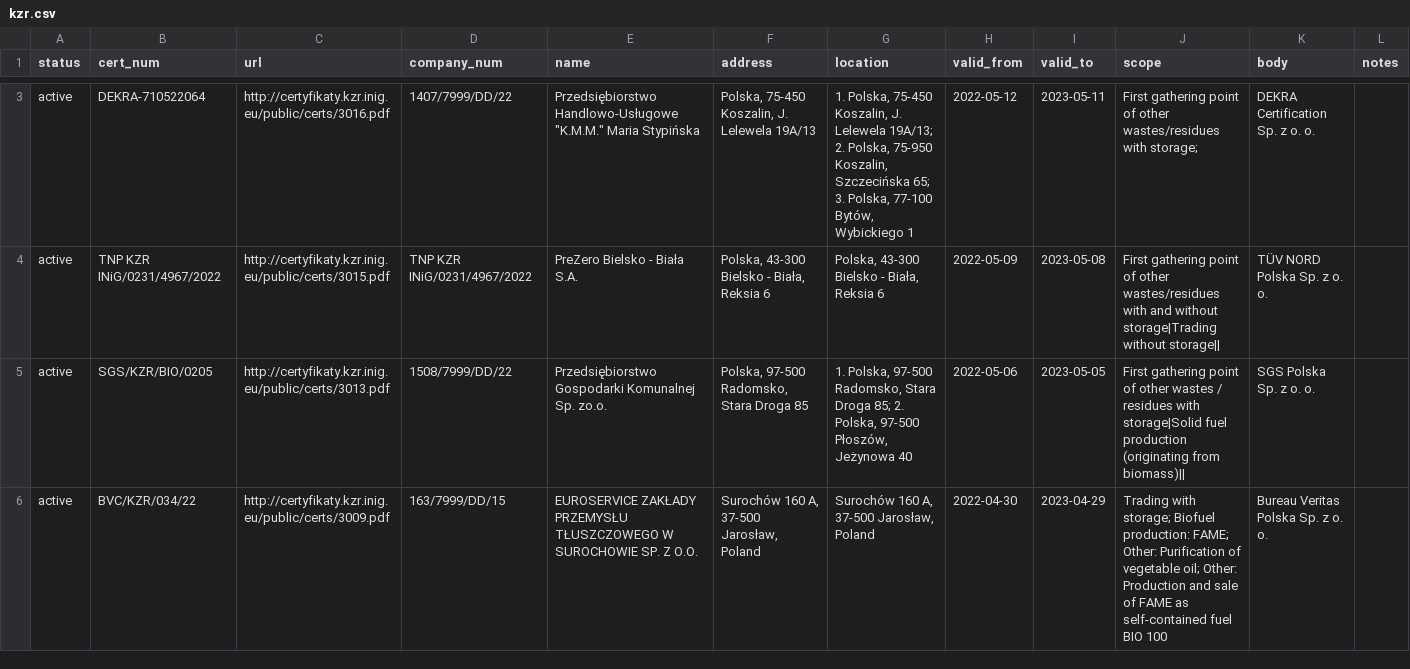
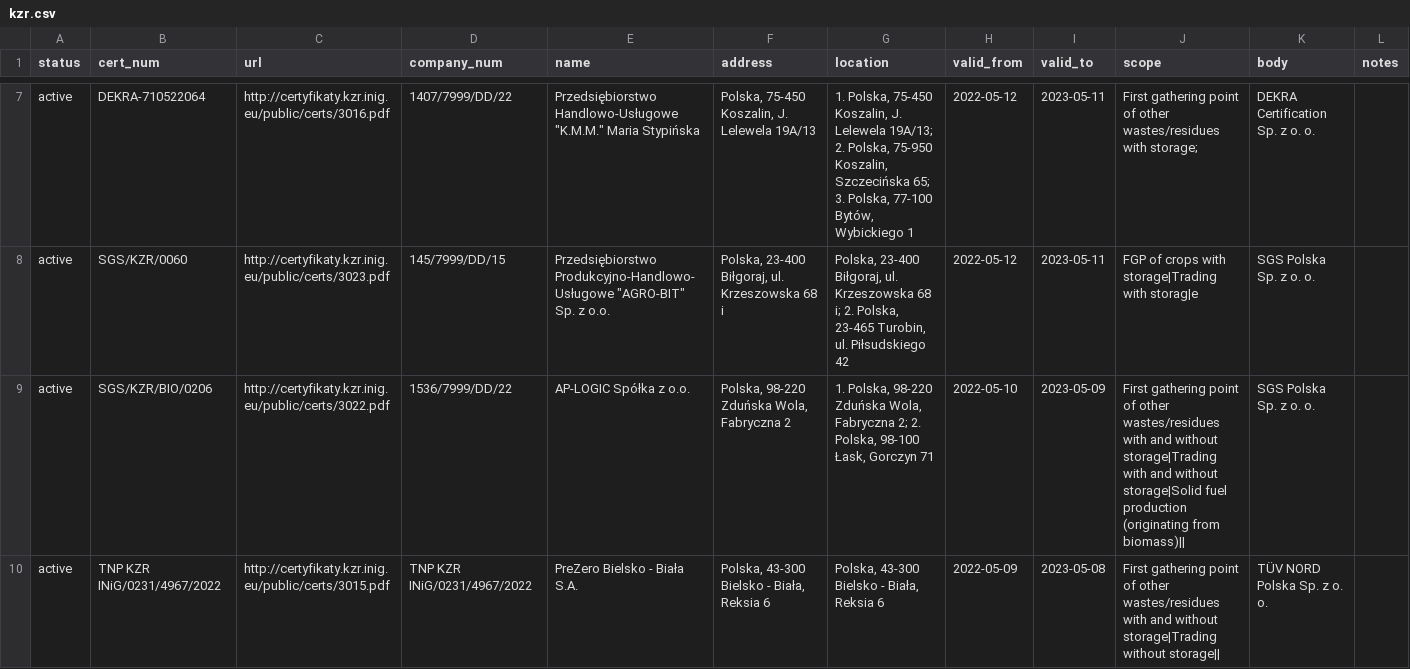
Before and after one commit to jandolezal/certificates, a CSV file: data/kzr.csv, drawn as a sheet; only a part is shown, gaps mark what is left out; the shorter side is filled out with more unchanged rows; the diff covers the shown part only; the diff names each change by its address in the sheet, - before the commit and + after, or states it on an @@ line.

```diff
--- a/data/kzr.csv
+++ b/data/kzr.csv
+row 8: active | SGS/KZR/0060 | http://certyfikaty.kzr.inig.eu/public/certs/3023.pdf | 145/7999/DD/15 | Przedsiębiorstwo Produkcyjno-Handlowo-Usługowe "AGRO-BIT" Sp. z o.o. | Polska, 23-400 Biłgoraj, ul. Krzeszowska 68 i | Polska, 23-400 Biłgoraj, ul. Krzeszowska 68 i; 2. Polska, 23-465 Turobin, ul. Piłsudskiego 42 | 2022-05-12 | 2023-05-11 | FGP of crops with storage|Trading with storag|e | SGS Polska Sp. z o. o.
+row 9: active | SGS/KZR/BIO/0206 | http://certyfikaty.kzr.inig.eu/public/certs/3022.pdf | 1536/7999/DD/22 | AP-LOGIC Spółka z o.o. | Polska, 98-220 Zduńska Wola, Fabryczna 2 | 1. Polska, 98-220 Zduńska Wola, Fabryczna 2; 2. Polska, 98-100 Łask, Gorczyn 71 | 2022-05-10 | 2023-05-09 | First gathering point of other wastes/residues with and without storage|Trading with and without storage|Solid fuel production (originating from biomass)|| | SGS Polska Sp. z o. o.
```
Also changed, not shown: 7 added rows and 3 edited cells elsewhere in this file.
